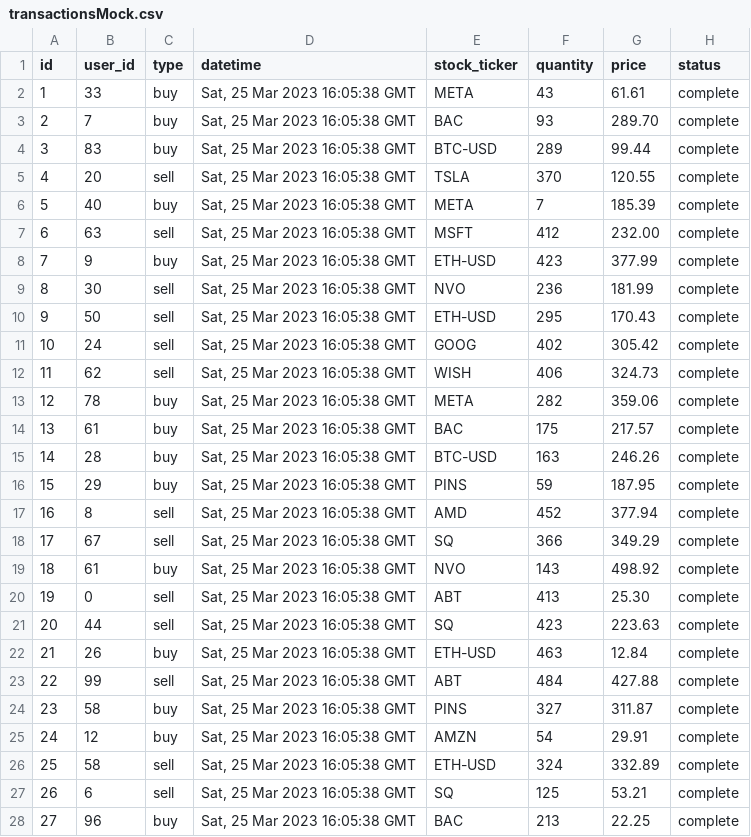
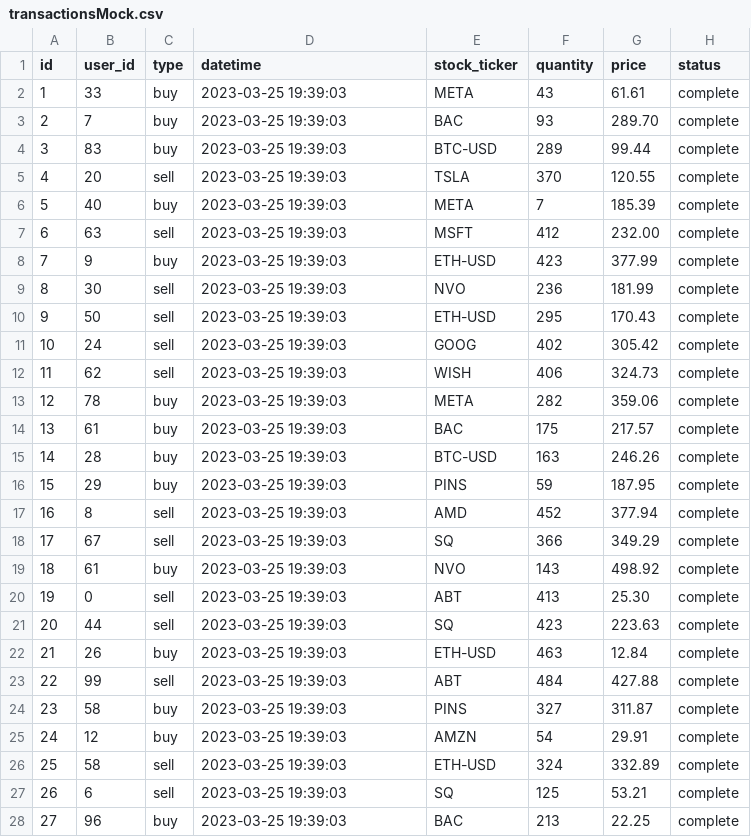
Before and after one commit to ME2SWE/Sharkfin-Backend, a CSV file: transactionsMock.csv, drawn as a sheet; only a part is shown; the diff covers the shown part only.

```diff
--- a/transactionsMock.csv
+++ b/transactionsMock.csv
@@ -1,28 +1,28 @@
 "id","user_id","type","datetime","stock_ticker","quantity","price","status"
-1,33,"buy","Sat, 25 Mar 2023 16:05:38 GMT","META",43,"61.61","complete"
-2,7,"buy","Sat, 25 Mar 2023 16:05:38 GMT","BAC",93,"289.70","complete"
-3,83,"buy","Sat, 25 Mar 2023 16:05:38 GMT","BTC-USD",289,"99.44","complete"
-4,20,"sell","Sat, 25 Mar 2023 16:05:38 GMT","TSLA",370,"120.55","complete"
-5,40,"buy","Sat, 25 Mar 2023 16:05:38 GMT","META",7,"185.39","complete"
-6,63,"sell","Sat, 25 Mar 2023 16:05:38 GMT","MSFT",412,"232.00","complete"
-7,9,"buy","Sat, 25 Mar 2023 16:05:38 GMT","ETH-USD",423,"377.99","complete"
-8,30,"sell","Sat, 25 Mar 2023 16:05:38 GMT","NVO",236,"181.99","complete"
-9,50,"sell","Sat, 25 Mar 2023 16:05:38 GMT","ETH-USD",295,"170.43","complete"
-10,24,"sell","Sat, 25 Mar 2023 16:05:38 GMT","GOOG",402,"305.42","complete"
-11,62,"sell","Sat, 25 Mar 2023 16:05:38 GMT","WISH",406,"324.73","complete"
-12,78,"buy","Sat, 25 Mar 2023 16:05:38 GMT","META",282,"359.06","complete"
-13,61,"buy","Sat, 25 Mar 2023 16:05:38 GMT","BAC",175,"217.57","complete"
-14,28,"buy","Sat, 25 Mar 2023 16:05:38 GMT","BTC-USD",163,"246.26","complete"
-15,29,"buy","Sat, 25 Mar 2023 16:05:38 GMT","PINS",59,"187.95","complete"
-16,8,"sell","Sat, 25 Mar 2023 16:05:38 GMT","AMD",452,"377.94","complete"
-17,67,"sell","Sat, 25 Mar 2023 16:05:38 GMT","SQ",366,"349.29","complete"
-18,61,"buy","Sat, 25 Mar 2023 16:05:38 GMT","NVO",143,"498.92","complete"
-19,0,"sell","Sat, 25 Mar 2023 16:05:38 GMT","ABT",413,"25.30","complete"
-20,44,"sell","Sat, 25 Mar 2023 16:05:38 GMT","SQ",423,"223.63","complete"
-21,26,"buy","Sat, 25 Mar 2023 16:05:38 GMT","ETH-USD",463,"12.84","complete"
-22,99,"sell","Sat, 25 Mar 2023 16:05:38 GMT","ABT",484,"427.88","complete"
-23,58,"buy","Sat, 25 Mar 2023 16:05:38 GMT","PINS",327,"311.87","complete"
-24,12,"buy","Sat, 25 Mar 2023 16:05:38 GMT","AMZN",54,"29.91","complete"
-25,58,"sell","Sat, 25 Mar 2023 16:05:38 GMT","ETH-USD",324,"332.89","complete"
-26,6,"sell","Sat, 25 Mar 2023 16:05:38 GMT","SQ",125,"53.21","complete"
-27,96,"buy","Sat, 25 Mar 2023 16:05:38 GMT","BAC",213,"22.25","complete"
+1,33,"buy","2023-03-25 19:39:03","META",43,"61.61","complete"
+2,7,"buy","2023-03-25 19:39:03","BAC",93,"289.70","complete"
+3,83,"buy","2023-03-25 19:39:03","BTC-USD",289,"99.44","complete"
+4,20,"sell","2023-03-25 19:39:03","TSLA",370,"120.55","complete"
+5,40,"buy","2023-03-25 19:39:03","META",7,"185.39","complete"
+6,63,"sell","2023-03-25 19:39:03","MSFT",412,"232.00","complete"
+7,9,"buy","2023-03-25 19:39:03","ETH-USD",423,"377.99","complete"
+8,30,"sell","2023-03-25 19:39:03","NVO",236,"181.99","complete"
+9,50,"sell","2023-03-25 19:39:03","ETH-USD",295,"170.43","complete"
+10,24,"sell","2023-03-25 19:39:03","GOOG",402,"305.42","complete"
+11,62,"sell","2023-03-25 19:39:03","WISH",406,"324.73","complete"
+12,78,"buy","2023-03-25 19:39:03","META",282,"359.06","complete"
+13,61,"buy","2023-03-25 19:39:03","BAC",175,"217.57","complete"
+14,28,"buy","2023-03-25 19:39:03","BTC-USD",163,"246.26","complete"
+15,29,"buy","2023-03-25 19:39:03","PINS",59,"187.95","complete"
+16,8,"sell","2023-03-25 19:39:03","AMD",452,"377.94","complete"
+17,67,"sell","2023-03-25 19:39:03","SQ",366,"349.29","complete"
+18,61,"buy","2023-03-25 19:39:03","NVO",143,"498.92","complete"
+19,0,"sell","2023-03-25 19:39:03","ABT",413,"25.30","complete"
+20,44,"sell","2023-03-25 19:39:03","SQ",423,"223.63","complete"
+21,26,"buy","2023-03-25 19:39:03","ETH-USD",463,"12.84","complete"
+22,99,"sell","2023-03-25 19:39:03","ABT",484,"427.88","complete"
+23,58,"buy","2023-03-25 19:39:03","PINS",327,"311.87","complete"
+24,12,"buy","2023-03-25 19:39:03","AMZN",54,"29.91","complete"
+25,58,"sell","2023-03-25 19:39:03","ETH-USD",324,"332.89","complete"
+26,6,"sell","2023-03-25 19:39:03","SQ",125,"53.21","complete"
+27,96,"buy","2023-03-25 19:39:03","BAC",213,"22.25","complete"
```
Also changed, not shown: 73 edited cells elsewhere in this file, userMock.csv, 5 other files.
